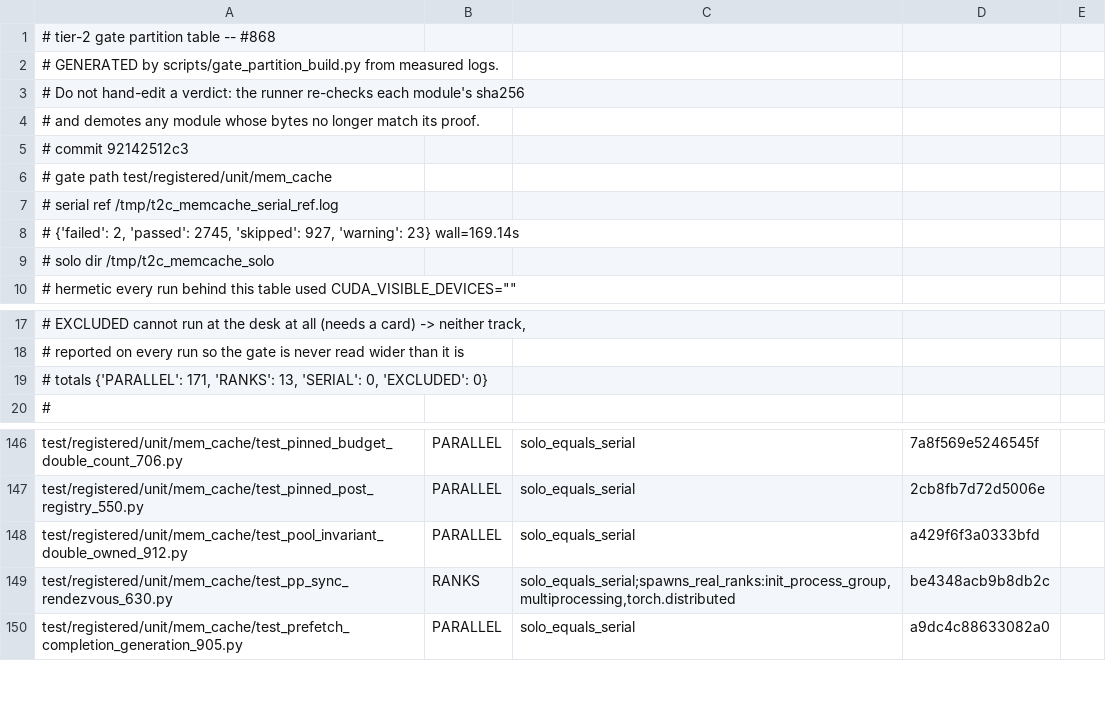
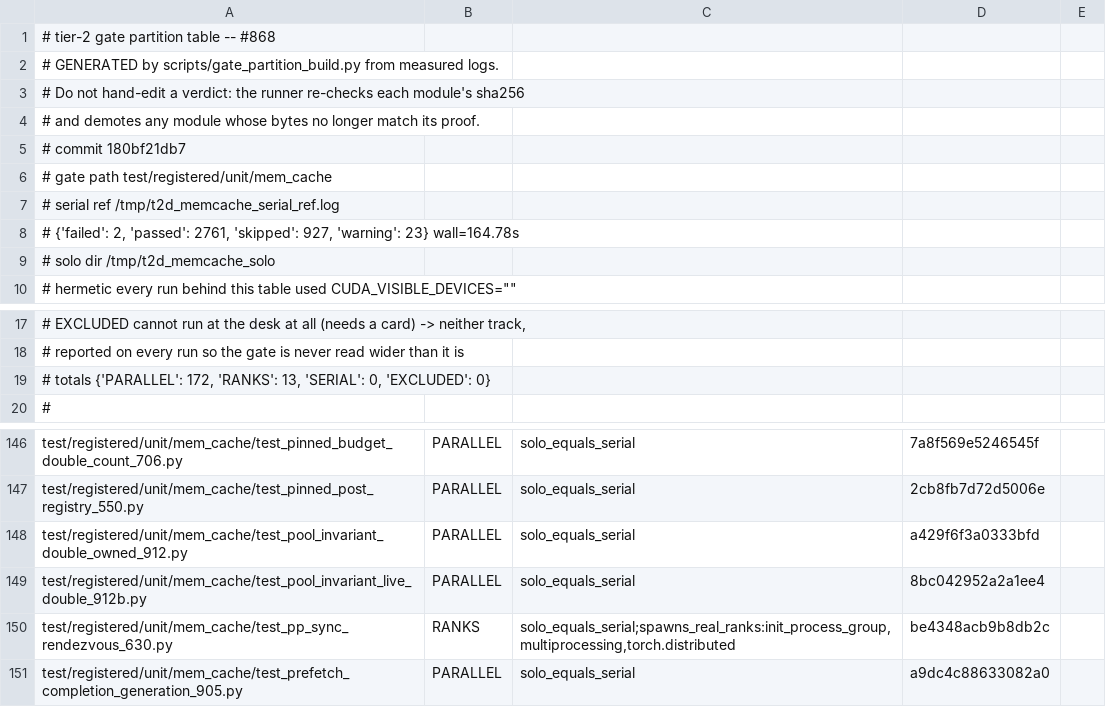
Before and after one commit to efschu/htsglang, a TSV file: scripts/gate_partition_mem_cache.tsv, drawn as a sheet; only a part is shown, gaps mark what is left out.

Commit message:
Train-2d regression: re-derive the one mem_cache row #912b added
`--verify` named exactly one new module,
test/registered/unit/mem_cache/test_pool_invariant_live_double_912b.py, and
no sha256 among the 184 already in the table moved. `test_seam_extent_
contract_783.py` DID change bytes, but it sits in the managers table's
long-standing unclassified set, so no fast-lane proof went stale with it --
PARALLEL stayed at 270 there, checked rather than assumed.

MEASURED on this tip, hermetic (CUDA_VISIBLE_DEVICES=""):
  * fresh serial reference, 185 modules, one process, one order:
    2 failed / 2761 passed / 927 skipped, 164.8s. 2761 = 2745 + exactly the
    16 the new module contributes; the 2 failures are the same two
    test_acceptance_emitters_758.py::RefillTiming names, compared as a LIST.
  * the 184 solo logs carried forward, plus one new solo probe.
  Demotions: ZERO, counted by diffing the table's own rows before and after.

  before  PARALLEL 171  RANKS 13  UNCLASSIFIED 1
  after   PARALLEL 172  RANKS 13  SERIAL 0  EXCLUDED 0   -> VERIFY OK

gate_partition.tsv (managers) again NOT rebuilt, for the reason recorded in
Train-2c: its 35-module gap has no surviving solo logs, so a rebuild would
demote 270 proven rows to make two new ones look better. #920's module and
#917's before it therefore run in the serial lane by the default-for-the-
unknown rule, both named in the runner's report, and the lane's arithmetic
shows it: 617 -> 630 passed, which is exactly the new module's 13. The
adapted #783 contract contributes 0 to that delta -- 11 passed on this tip
and 11 on 3502a9afe4, measured on both, so pinning the DECISION instead of
the literal changed what the tests assert without changing how many there
are.

gate_partition_scheduler.tsv untouched: seam_census_double.py is a harness,
not a test_*.py, so it carries no table row.

```diff
--- a/scripts/gate_partition_mem_cache.tsv
+++ b/scripts/gate_partition_mem_cache.tsv
@@ -4,7 +4,7 @@
 # and demotes any module whose bytes no longer match its proof.
-# commit      92142512c3
+# commit      180bf21db7
 # gate path   test/registered/unit/mem_cache
-# serial ref  /tmp/t2c_memcache_serial_ref.log
-#             {'failed': 2, 'passed': 2745, 'skipped': 927, 'warning': 23} wall=169.14s
-# solo dir    /tmp/t2c_memcache_solo
+# serial ref  /tmp/t2d_memcache_serial_ref.log
+#             {'failed': 2, 'passed': 2761, 'skipped': 927, 'warning': 23} wall=164.78s
+# solo dir    /tmp/t2d_memcache_solo
 # hermetic    every run behind this table used CUDA_VISIBLE_DEVICES=""
@@ -18,3 +18,3 @@
 #             reported on every run so the gate is never read wider than it is
-# totals      {'PARALLEL': 171, 'RANKS': 13, 'SERIAL': 0, 'EXCLUDED': 0}
+# totals      {'PARALLEL': 172, 'RANKS': 13, 'SERIAL': 0, 'EXCLUDED': 0}
 #
@@ -148,2 +148,3 @@ test/registered/unit/mem_cache/test_pinned_post_registry_550.py	PARALLEL	solo_eq
 test/registered/unit/mem_cache/test_pool_invariant_double_owned_912.py	PARALLEL	solo_equals_serial	a429f6f3a0333bfd	
+test/registered/unit/mem_cache/test_pool_invariant_live_double_912b.py	PARALLEL	solo_equals_serial	8bc042952a2a1ee4	
 test/registered/unit/mem_cache/test_pp_sync_rendezvous_630.py	RANKS	solo_equals_serial;spawns_real_ranks:init_process_group,multiprocessing,torch.distributed	be4348acb9b8db2c	
```
